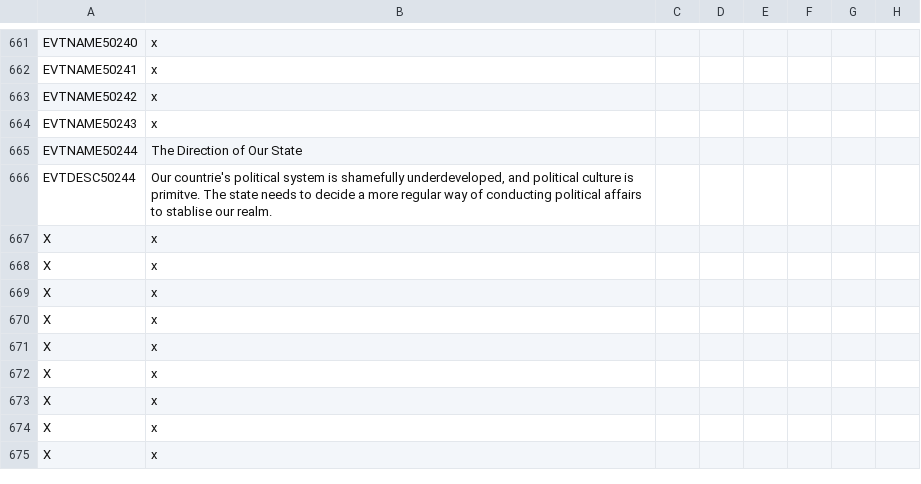
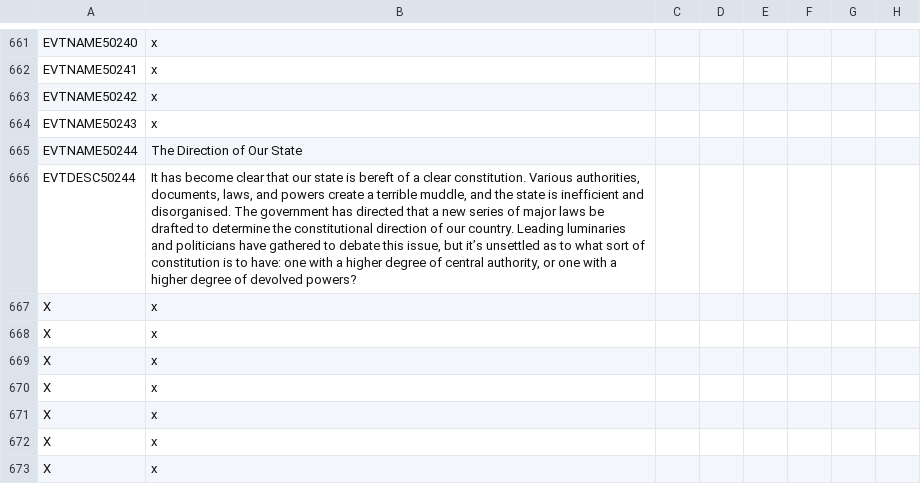
Before and after one commit to Gubelio/GGG, a CSV file: GGG/localisation/00_GGG_events.csv, drawn as a sheet; only a part is shown, gaps mark what is left out; the shorter side is filled out with more unchanged rows; the diff names each change by its address in the sheet, - before the commit and + after, or states it on an @@ line.

```diff
--- a/GGG/localisation/00_GGG_events.csv
+++ b/GGG/localisation/00_GGG_events.csv
-B666: Our countrie's political system is shamefully underdeveloped, and political culture is primitve. The state needs to decide a more regular way of conducting political affairs to stablise our realm.
+B666: It has become clear that our state is bereft of a clear constitution. Various authorities, documents, laws, and powers create a terrible muddle, and the state is inefficient and disorganised. The government has directed that a new series of major laws be drafted to determine the constitutional direction of our country. Leading luminaries and politicians have gathered to debate this issue, but it’s unsettled as to what sort of constitution is to have: one with a higher degree of central authority, or one with a higher degree of devolved powers?
```
Also changed, not shown: 2 other files.
